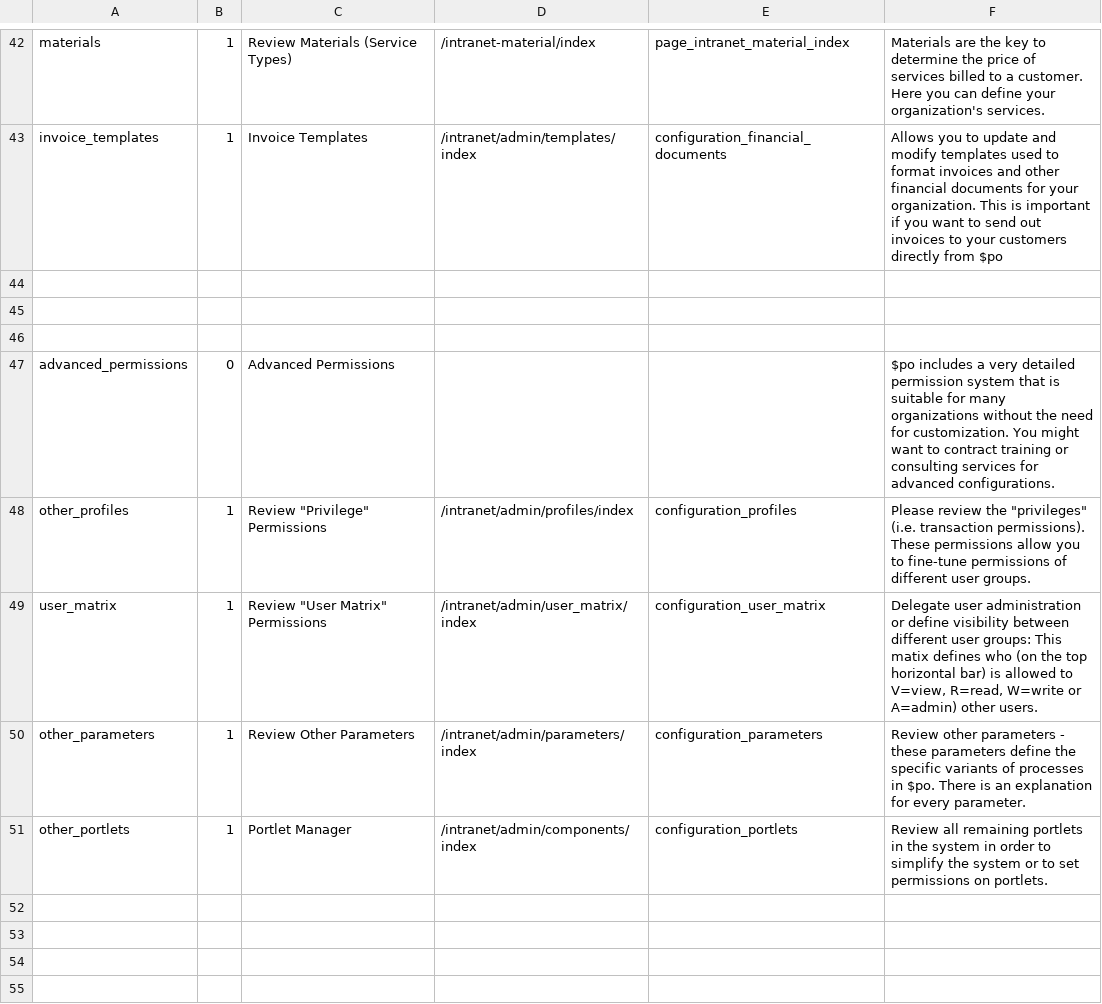
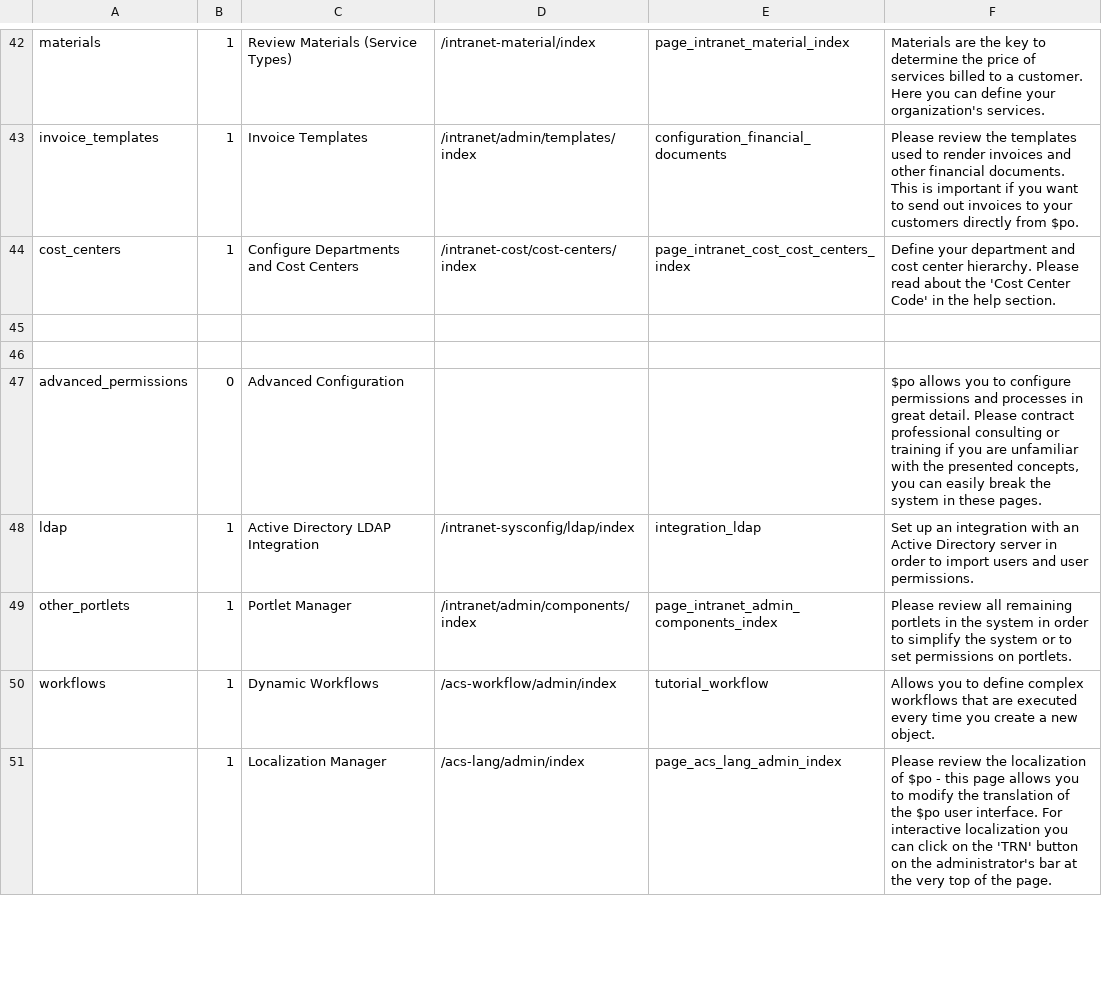
Before and after one commit to project-open/intranet-sysconfig, a CSV file: www/admin-guide/admin-guide-items.csv, drawn as a sheet; only a part is shown, gaps mark what is left out; removed rows and columns are numbered as before the commit, all else as after; the diff covers the shown part only; the diff names each change by its address in the sheet, - before the commit and + after, or states it on an @@ line.

Commit message:
- Updated config guide configuration

```diff
--- a/www/admin-guide/admin-guide-items.csv
+++ b/www/admin-guide/admin-guide-items.csv
-F43: Allows you to update and modify templates used to format invoices and other financial documents for your organization. This is important if you want to send out invoices to your customers directly from $po
+F43: Please review the templates used to render invoices and other financial documents. This is important if you want to send out invoices to your customers directly from $po.
+row 44: cost_centers | 1 | Configure Departments and Cost Centers | /intranet-cost/cost-centers/index | page_intranet_cost_cost_centers_index | Define your department and cost center hierarchy. Please read about the 'Cost Center Code' in the help section.
-row 46: (empty)
-C47: Advanced Permissions
+C47: Advanced Configuration
-F47: $po includes a very detailed permission system that is suitable for many organizations without the need for customization. You might want to contract training or consulting services for advanced configurations.
+F47: $po allows you to configure permissions and processes in great detail. Please contract professional consulting or training if you are unfamiliar with the presented concepts, you can easily break the system in these pages.
-row 48: other_profiles | 1 | Review "Privilege" Permissions | /intranet/admin/profiles/index | configuration_profiles | Please review the "privileges" (i.e. transaction permissions). These permissions allow you to fine-tune permissions of different user groups.
-row 49: user_matrix | 1 | Review "User Matrix" Permissions | /intranet/admin/user_matrix/index | configuration_user_matrix | Delegate user administration or define visibility between different user groups: This matix defines who (on the top horizontal bar) is allowed to V=view, R=read, W=write or A=admin) other users.
-row 50: other_parameters | 1 | Review Other Parameters | /intranet/admin/parameters/index | configuration_parameters | Review other parameters - these parameters define the specific variants of processes in $po. There is an explanation for every parameter.
+row 48: ldap | 1 | Active Directory LDAP Integration | /intranet-sysconfig/ldap/index | integration_ldap | Set up an integration with an Active Directory server in order to import users and user permissions.
-E49: configuration_portlets
+E49: page_intranet_admin_components_index
-F49: Review all remaining…
+F49: Please review all remaining…
-row 50: (empty)
+row 50: workflows | 1 | Dynamic Workflows | /acs-workflow/admin/index | tutorial_workflow | Allows you to define complex workflows that are executed every time you create a new object.
-row 51: (empty)
+row 51:  | 1 | Localization Manager | /acs-lang/admin/index | page_acs_lang_admin_index | Please review the localization of $po - this page allows you to modify the translation of the $po user interface. For interactive localization you can click on the 'TRN' button on the administrator's bar at the very top of the page.
-row 54: (empty)
-row 55: (empty)
```
Also changed, not shown: 21 removed rows and 56 edited cells elsewhere in this file.
